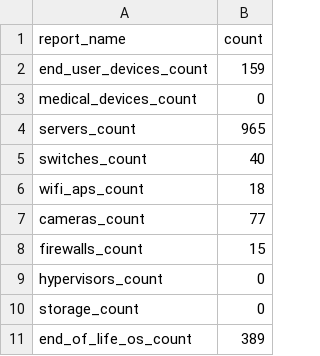
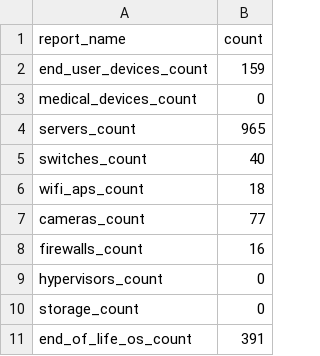
Before and after one commit to tdiderich/runZero-scripts, a CSV file: asset-overview-report/rz_corporation/counts_summary.csv, drawn as a sheet.

```diff
--- a/asset-overview-report/rz_corporation/counts_summary.csv
+++ b/asset-overview-report/rz_corporation/counts_summary.csv
@@ -7,5 +7,5 @@ wifi_aps_count,18
 cameras_count,77
-firewalls_count,15
+firewalls_count,16
 hypervisors_count,0
 storage_count,0
-end_of_life_os_count,389
+end_of_life_os_count,391
```
Also changed, not shown: asset-overview-report/rz_corporation/cameras.csv, asset-overview-report/rz_corporation/end_of_life_os.csv, 8 other files.
